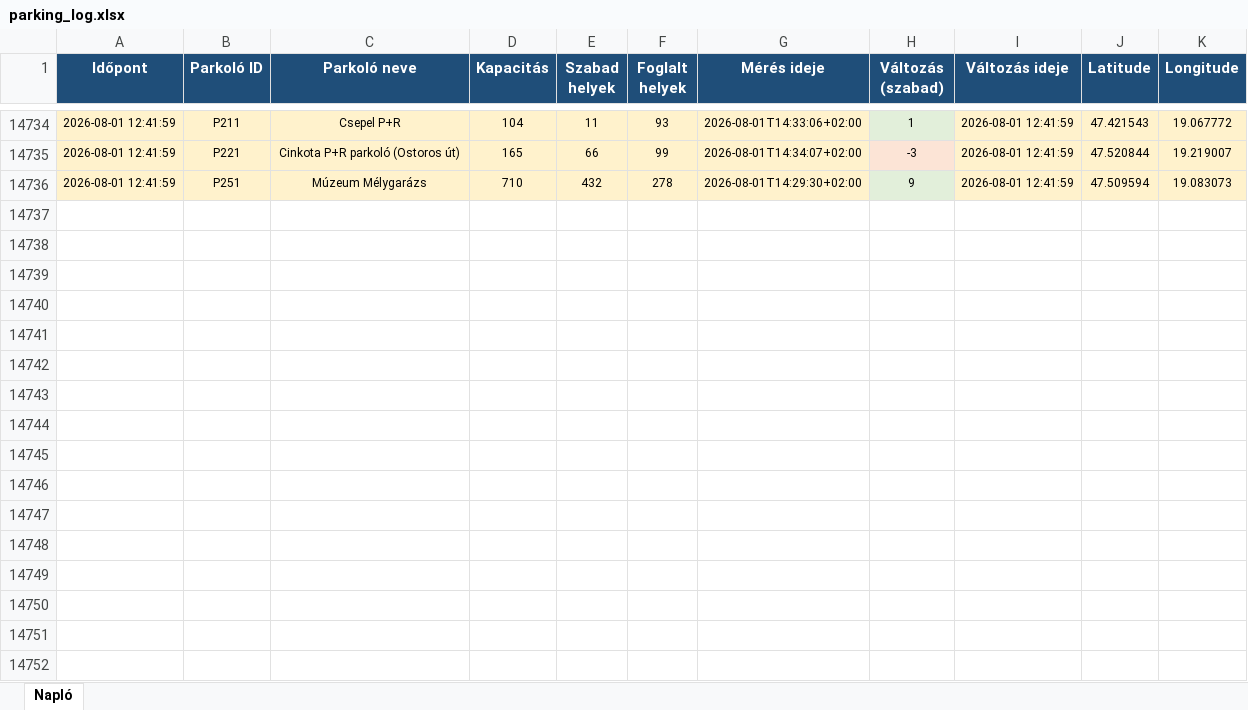
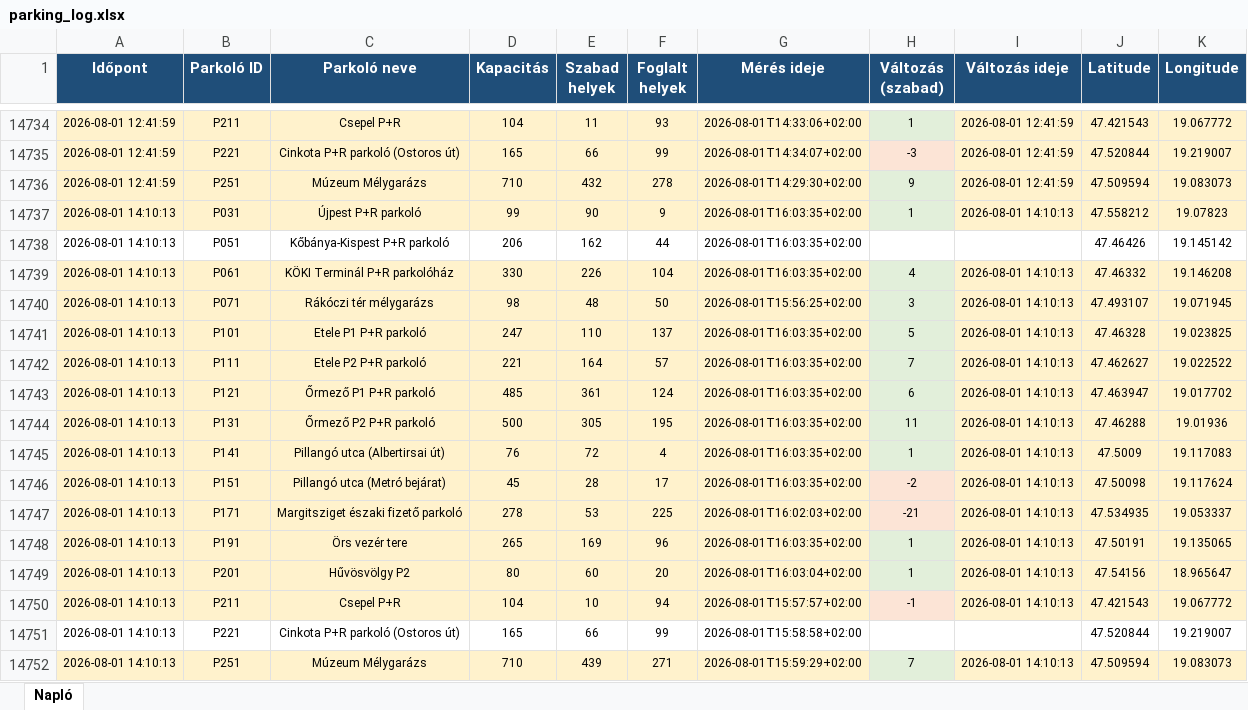
Before and after one commit to zoltanfarkasnemeth/BK-P-R, an Excel workbook: parking_log.xlsx, sheet Napló, drawn as a sheet; only a part is shown, gaps mark what is left out; values as stored, in another font and other column widths than the file's, no borders; the diff names each change by its address in the sheet, - before the commit and + after, or states it on an @@ line.

```diff
--- a/parking_log.xlsx (sheet Napló)
+++ b/parking_log.xlsx (sheet Napló)
+row 14737: 2026-08-01 14:10:13 | P031 | Újpest P+R parkoló | 99 | 90 | 9 | 2026-08-01T16:03:35+02:00 | 1 | 2026-08-01 14:10:13 | 47.558212 | 19.07823
+row 14738: 2026-08-01 14:10:13 | P051 | Kőbánya-Kispest P+R parkoló | 206 | 162 | 44 | 2026-08-01T16:03:35+02:00 |  |  | 47.46426 | 19.145142
+row 14739: 2026-08-01 14:10:13 | P061 | KÖKI Terminál P+R parkolóház | 330 | 226 | 104 | 2026-08-01T16:03:35+02:00 | 4 | 2026-08-01 14:10:13 | 47.46332 | 19.146208
+row 14740: 2026-08-01 14:10:13 | P071 | Rákóczi tér mélygarázs | 98 | 48 | 50 | 2026-08-01T15:56:25+02:00 | 3 | 2026-08-01 14:10:13 | 47.493107 | 19.071945
+row 14741: 2026-08-01 14:10:13 | P101 | Etele P1 P+R parkoló | 247 | 110 | 137 | 2026-08-01T16:03:35+02:00 | 5 | 2026-08-01 14:10:13 | 47.46328 | 19.023825
+row 14742: 2026-08-01 14:10:13 | P111 | Etele P2 P+R parkoló | 221 | 164 | 57 | 2026-08-01T16:03:35+02:00 | 7 | 2026-08-01 14:10:13 | 47.462627 | 19.022522
+row 14743: 2026-08-01 14:10:13 | P121 | Őrmező P1 P+R parkoló | 485 | 361 | 124 | 2026-08-01T16:03:35+02:00 | 6 | 2026-08-01 14:10:13 | 47.463947 | 19.017702
+row 14744: 2026-08-01 14:10:13 | P131 | Őrmező P2 P+R parkoló | 500 | 305 | 195 | 2026-08-01T16:03:35+02:00 | 11 | 2026-08-01 14:10:13 | 47.46288 | 19.01936
+row 14745: 2026-08-01 14:10:13 | P141 | Pillangó utca (Albertirsai út) | 76 | 72 | 4 | 2026-08-01T16:03:35+02:00 | 1 | 2026-08-01 14:10:13 | 47.5009 | 19.117083
+row 14746: 2026-08-01 14:10:13 | P151 | Pillangó utca (Metró bejárat) | 45 | 28 | 17 | 2026-08-01T16:03:35+02:00 | -2 | 2026-08-01 14:10:13 | 47.50098 | 19.117624
+row 14747: 2026-08-01 14:10:13 | P171 | Margitsziget északi fizető parkoló | 278 | 53 | 225 | 2026-08-01T16:02:03+02:00 | -21 | 2026-08-01 14:10:13 | 47.534935 | 19.053337
+row 14748: 2026-08-01 14:10:13 | P191 | Örs vezér tere | 265 | 169 | 96 | 2026-08-01T16:03:35+02:00 | 1 | 2026-08-01 14:10:13 | 47.50191 | 19.135065
+row 14749: 2026-08-01 14:10:13 | P201 | Hűvösvölgy P2 | 80 | 60 | 20 | 2026-08-01T16:03:04+02:00 | 1 | 2026-08-01 14:10:13 | 47.54156 | 18.965647
+row 14750: 2026-08-01 14:10:13 | P211 | Csepel P+R | 104 | 10 | 94 | 2026-08-01T15:57:57+02:00 | -1 | 2026-08-01 14:10:13 | 47.421543 | 19.067772
+row 14751: 2026-08-01 14:10:13 | P221 | Cinkota P+R parkoló (Ostoros út) | 165 | 66 | 99 | 2026-08-01T15:58:58+02:00 |  |  | 47.520844 | 19.219007
+row 14752: 2026-08-01 14:10:13 | P251 | Múzeum Mélygarázs | 710 | 439 | 271 | 2026-08-01T15:59:29+02:00 | 7 | 2026-08-01 14:10:13 | 47.509594 | 19.083073
```
Also changed, not shown: 2 other files.
